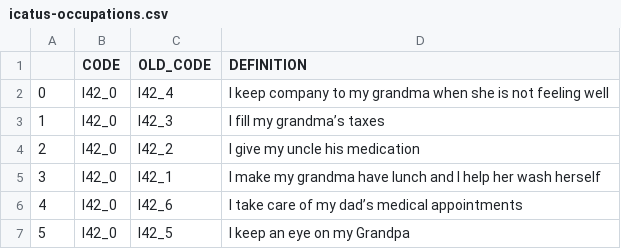
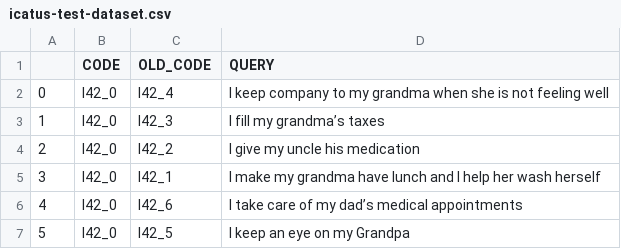
Before and after one commit to tabiya-tech/compass, a CSV file: backend/evaluation_tests/esco_search/icatus-test-dataset.csv (was backend/evaluation_tests/esco_search/icatus-occupations.csv), drawn as a sheet; only a part is shown.

Commit message:
modified test dataset name and field

```diff
--- a/backend/evaluation_tests/esco_search/icatus-occupations.csv
+++ b/backend/evaluation_tests/esco_search/icatus-test-dataset.csv
@@ -1,2 +1,2 @@
-,CODE,OLD_CODE,DEFINITION
+,CODE,OLD_CODE,QUERY
 0,I42_0,I42_4,I keep company to my grandma when she is not feeling well
```
Also changed, not shown: 1 other file.
